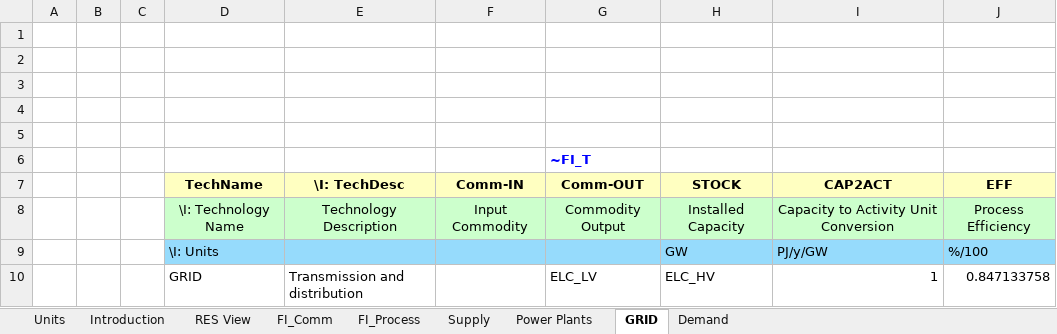
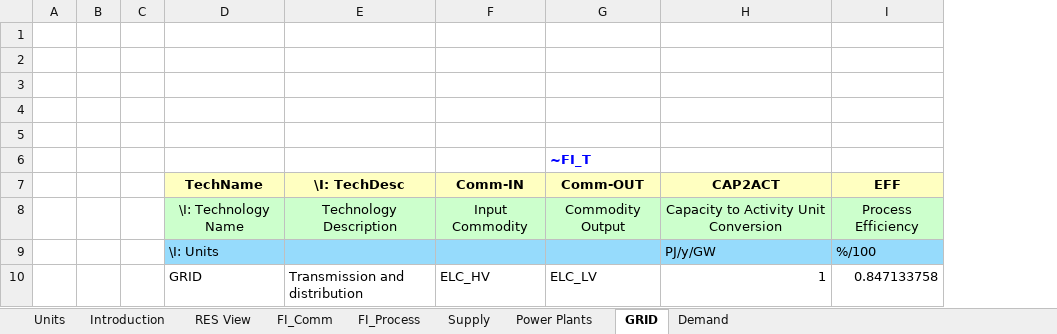
Before and after one commit to KacperNowak10/Nowak, an Excel workbook: VT_ELAND_ALL_V01.xlsx, sheet GRID, drawn as a sheet; values as stored, in another font and other column widths than the file's, no borders; the diff names each change by its address in the sheet, - before the commit and + after, or states it on an @@ line.

Commit message:
Add files via upload

```diff
--- a/VT_ELAND_ALL_V01.xlsx (sheet GRID)
+++ b/VT_ELAND_ALL_V01.xlsx (sheet GRID)
-column H (STOCK), rows 8-10: Installed Capacity | GW | ELC_HV
-F10 (Comm-IN): (empty)
+F10 (Comm-IN): ELC_HV
```
Also changed, not shown: formulas that keep their value.
